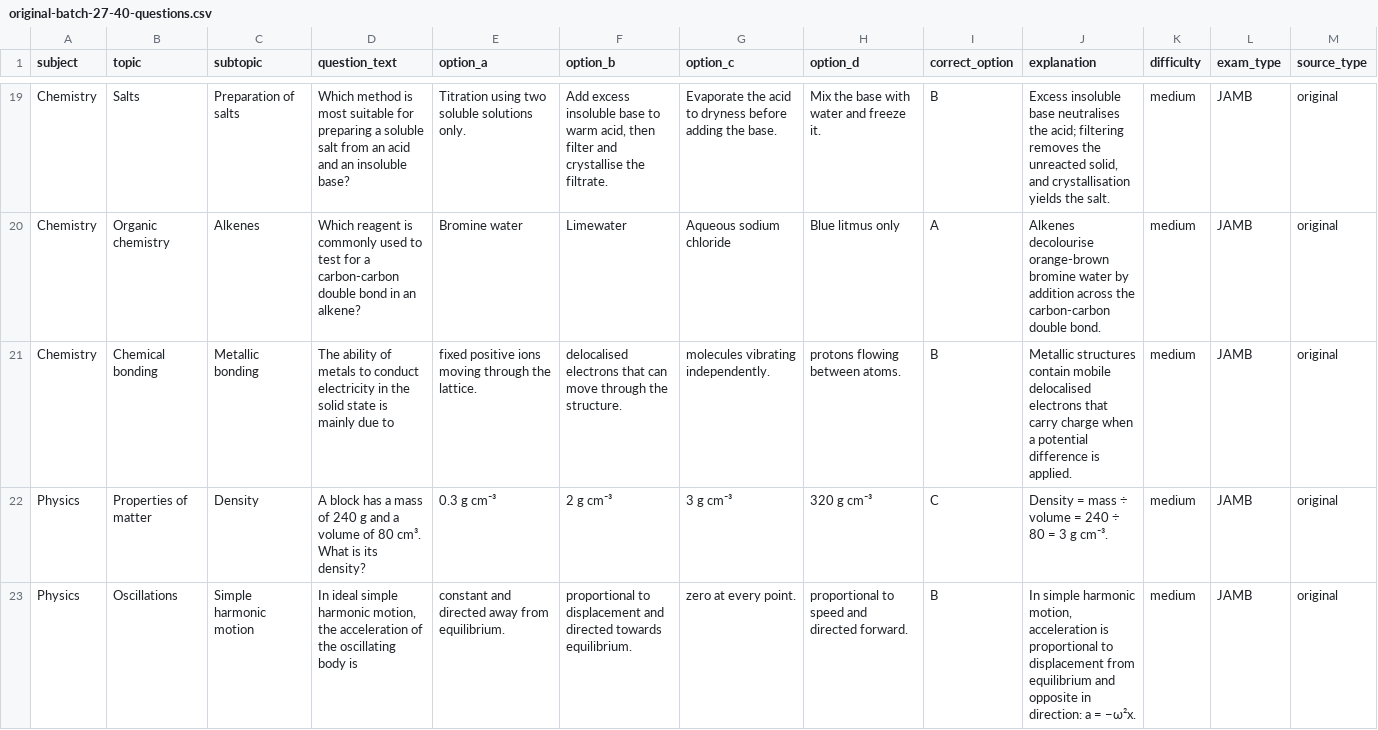
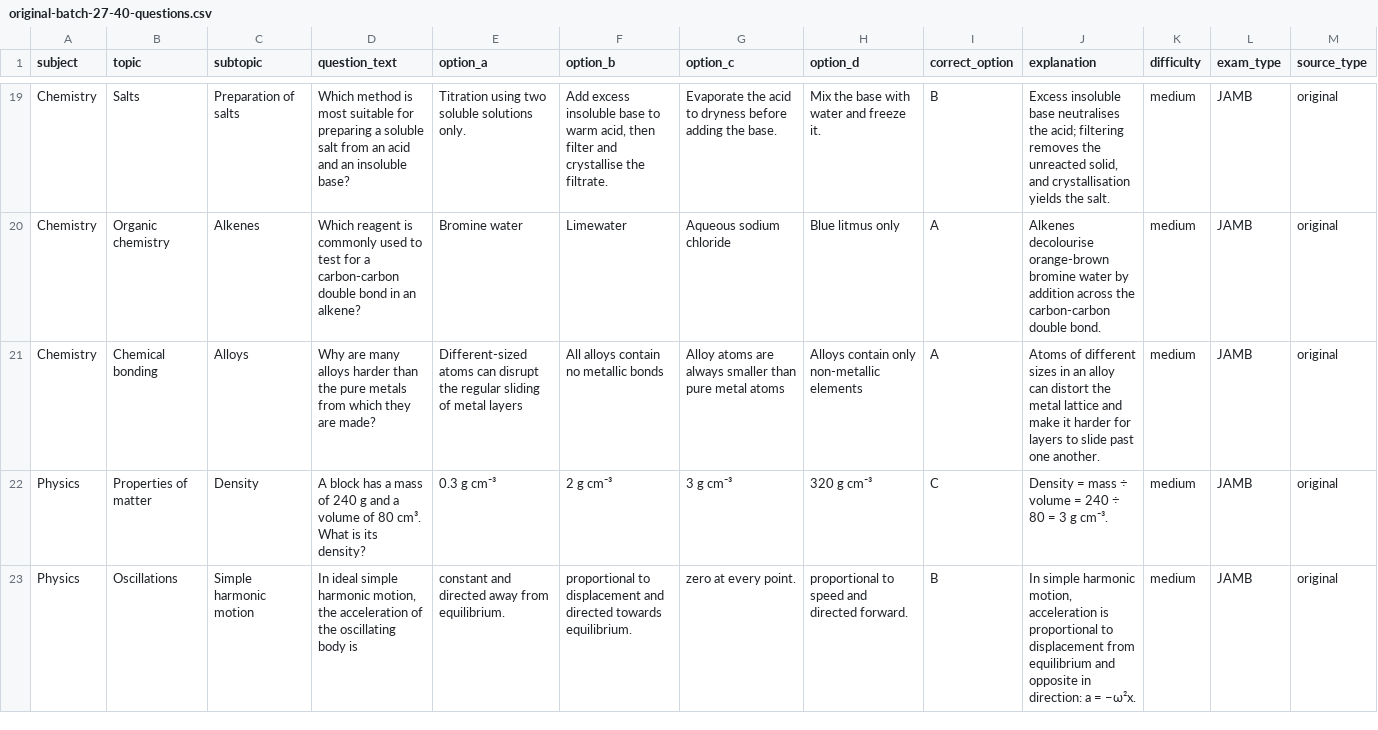
Before and after one commit to timmyjoe385-netizen/EDUKEN-CONSULT-, a CSV file: content/cbt/original-batch-27-40-questions.csv, drawn as a sheet; only a part is shown, gaps mark what is left out; the diff covers the shown part only; the diff names each change by its address in the sheet, - before the commit and + after, or states it on an @@ line.

Commit message:
Diversify repeated question concepts in CBT batch 27

```diff
--- a/content/cbt/original-batch-27-40-questions.csv
+++ b/content/cbt/original-batch-27-40-questions.csv
-C21 (subtopic): Metallic bonding
+C21 (subtopic): Alloys
-D21 (question_text): The ability of metals to conduct electricity in the solid state is mainly due to
+D21 (question_text): Why are many alloys harder than the pure metals from which they are made?
-E21 (option_a): fixed positive ions moving through the lattice.
+E21 (option_a): Different-sized atoms can disrupt the regular sliding of metal layers
-F21 (option_b): delocalised electrons that can move through the structure.
+F21 (option_b): All alloys contain no metallic bonds
-G21 (option_c): molecules vibrating independently.
+G21 (option_c): Alloy atoms are always smaller than pure metal atoms
-H21 (option_d): protons flowing between atoms.
+H21 (option_d): Alloys contain only non-metallic elements
-I21 (correct_option): B
+I21 (correct_option): A
-J21 (explanation): Metallic structures contain mobile delocalised electrons that carry charge when a potential difference is applied.
+J21 (explanation): Atoms of different sizes in an alloy can distort the metal lattice and make it harder for layers to slide past one another.
```
Also changed, not shown: 7 edited cells elsewhere in this file.
